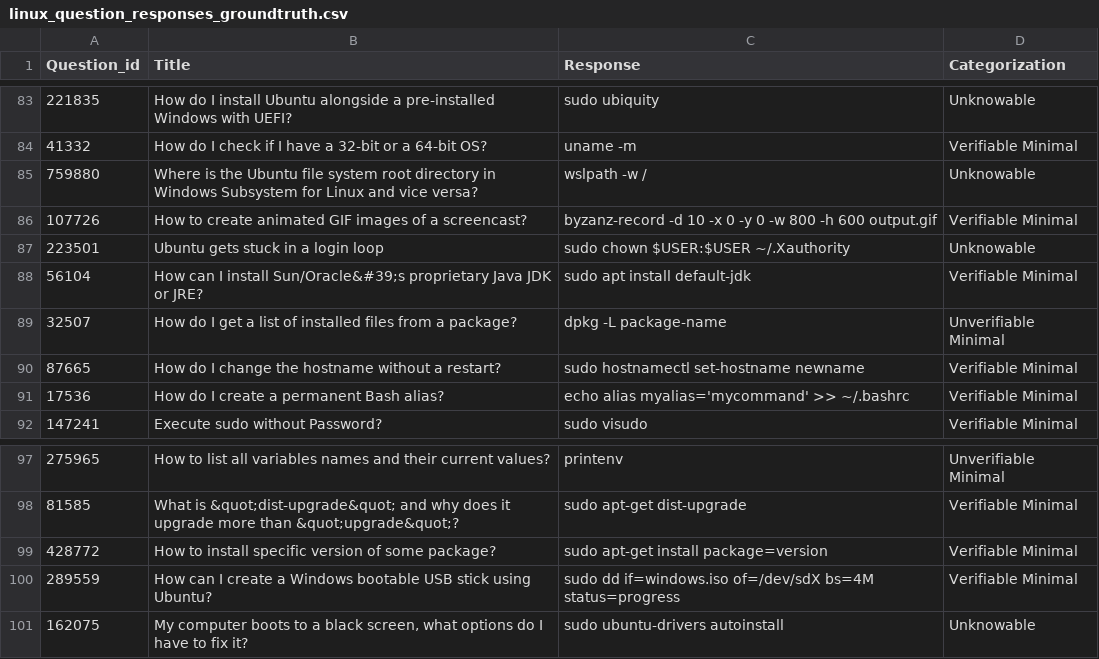
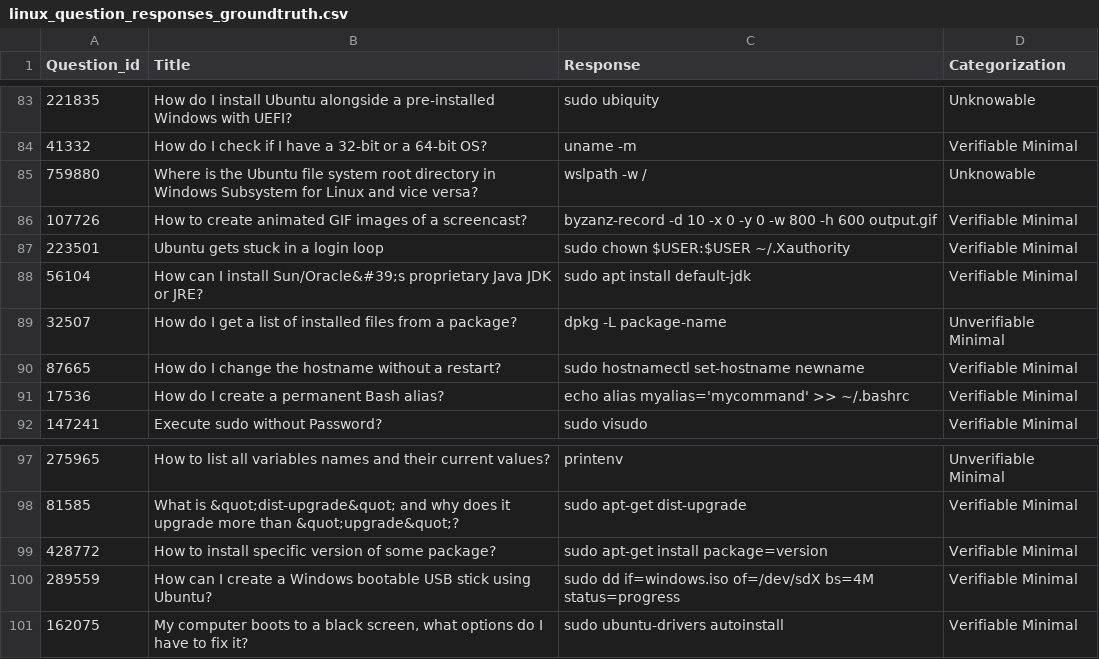
Before and after one commit to sophist0/hackathon_q4_2026, a CSV file: data/linux_question_responses_groundtruth.csv, drawn as a sheet; only a part is shown, gaps mark what is left out; the diff covers the shown part only.

```diff
--- a/data/linux_question_responses_groundtruth.csv
+++ b/data/linux_question_responses_groundtruth.csv
@@ -86,3 +86,3 @@ Question_id|Title|Response|Categorization
 107726|How to create animated GIF images of a screencast?|byzanz-record -d 10 -x 0 -y 0 -w 800 -h 600 output.gif|Verifiable Minimal
-223501|Ubuntu gets stuck in a login loop|sudo chown $USER:$USER ~/.Xauthority|Unknowable
+223501|Ubuntu gets stuck in a login loop|sudo chown $USER:$USER ~/.Xauthority|Verifiable Minimal
 56104|How can I install Sun/Oracle&#39;s proprietary Java JDK or JRE?|sudo apt install default-jdk|Verifiable Minimal
@@ -100,2 +100,2 @@ Question_id|Title|Response|Categorization
 289559|How can I create a Windows bootable USB stick using Ubuntu?|sudo dd if=windows.iso of=/dev/sdX bs=4M status=progress|Verifiable Minimal
-162075|My computer boots to a black screen, what options do I have to fix it?|sudo ubuntu-drivers autoinstall|Unknowable
+162075|My computer boots to a black screen, what options do I have to fix it?|sudo ubuntu-drivers autoinstall|Verifiable Minimal
```
Also changed, not shown: 8 edited cells elsewhere in this file, 7 other files.
